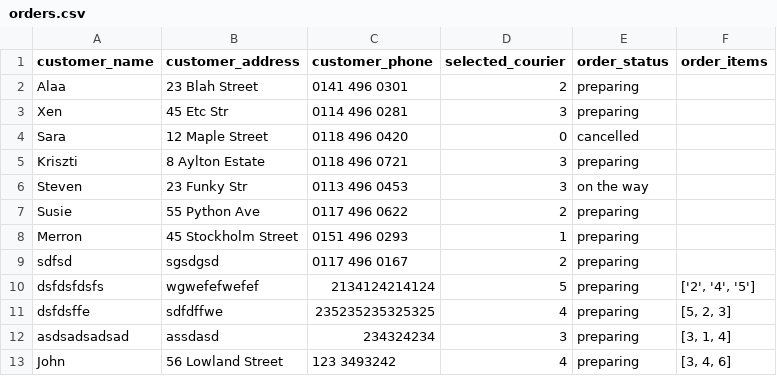
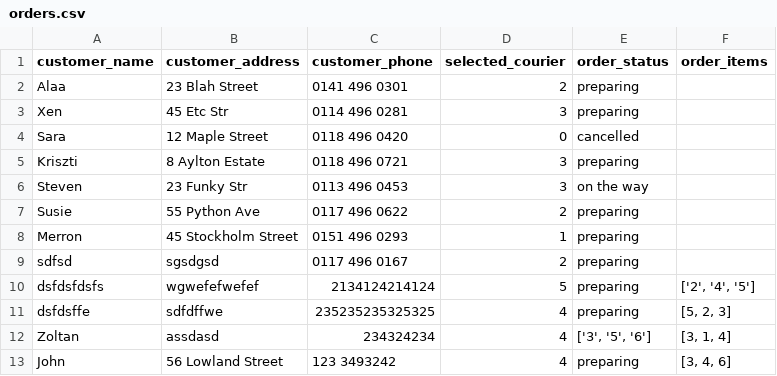
Before and after one commit to morphy418/mini-project, a CSV file: data/orders.csv, drawn as a sheet.

```diff
--- a/data/orders.csv
+++ b/data/orders.csv
@@ -11,3 +11,3 @@ dsfdsfdsfs,wgwefefwefef,2134124214124,5,preparing,"['2', '4', '5']"
 dsfdsffe,sdfdffwe,235235235325325,4,preparing,"[5, 2, 3]"
-asdsadsadsad,assdasd,234324234,3,preparing,"[3, 1, 4]"
+Zoltan,assdasd,234324234,4,"['3', '5', '6']","[3, 1, 4]"
 John,56 Lowland Street,123 3493242,4,preparing,"[3, 4, 6]"
```
Also changed, not shown: data/couriers.csv, data/products.csv, 1 other file.
